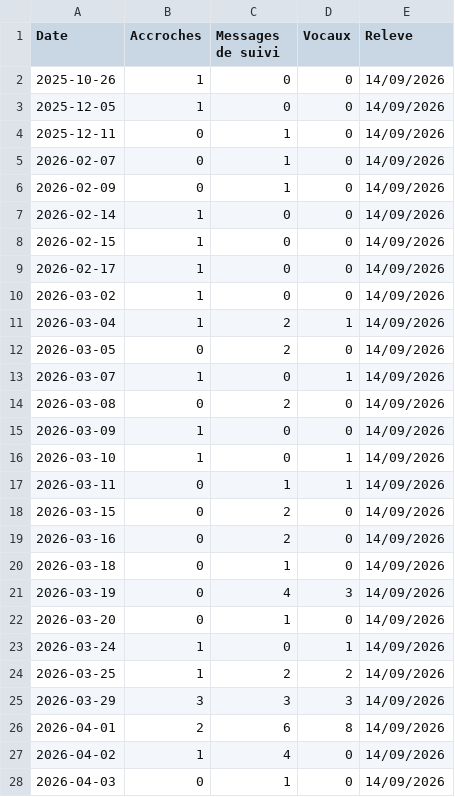
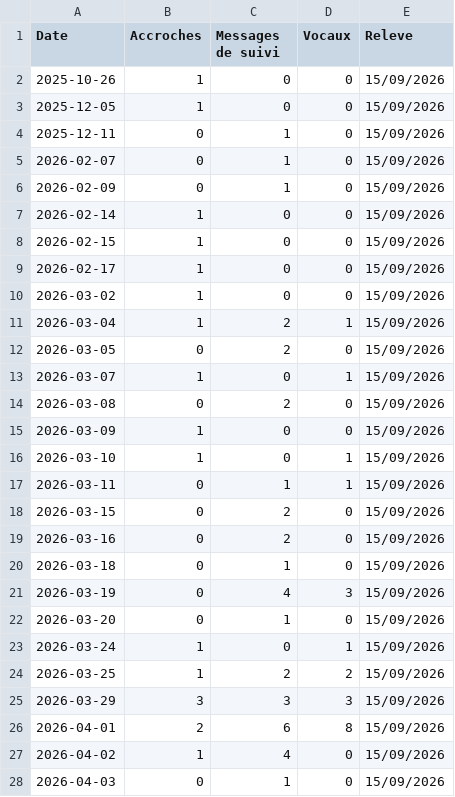
Before and after one commit to alexyoucompte99-lang/console-prospection-lauric, a CSV file: data/insta-activite.csv, drawn as a sheet; only a part is shown; the diff covers the shown part only.

```diff
--- a/data/insta-activite.csv
+++ b/data/insta-activite.csv
@@ -1,28 +1,28 @@
 Date,Accroches,Messages de suivi,Vocaux,Releve
-2025-10-26,1,0,0,14/09/2026
-2025-12-05,1,0,0,14/09/2026
-2025-12-11,0,1,0,14/09/2026
-2026-02-07,0,1,0,14/09/2026
-2026-02-09,0,1,0,14/09/2026
-2026-02-14,1,0,0,14/09/2026
-2026-02-15,1,0,0,14/09/2026
-2026-02-17,1,0,0,14/09/2026
-2026-03-02,1,0,0,14/09/2026
-2026-03-04,1,2,1,14/09/2026
-2026-03-05,0,2,0,14/09/2026
-2026-03-07,1,0,1,14/09/2026
-2026-03-08,0,2,0,14/09/2026
-2026-03-09,1,0,0,14/09/2026
-2026-03-10,1,0,1,14/09/2026
-2026-03-11,0,1,1,14/09/2026
-2026-03-15,0,2,0,14/09/2026
-2026-03-16,0,2,0,14/09/2026
-2026-03-18,0,1,0,14/09/2026
-2026-03-19,0,4,3,14/09/2026
-2026-03-20,0,1,0,14/09/2026
-2026-03-24,1,0,1,14/09/2026
-2026-03-25,1,2,2,14/09/2026
-2026-03-29,3,3,3,14/09/2026
-2026-04-01,2,6,8,14/09/2026
-2026-04-02,1,4,0,14/09/2026
-2026-04-03,0,1,0,14/09/2026
+2025-10-26,1,0,0,15/09/2026
+2025-12-05,1,0,0,15/09/2026
+2025-12-11,0,1,0,15/09/2026
+2026-02-07,0,1,0,15/09/2026
+2026-02-09,0,1,0,15/09/2026
+2026-02-14,1,0,0,15/09/2026
+2026-02-15,1,0,0,15/09/2026
+2026-02-17,1,0,0,15/09/2026
+2026-03-02,1,0,0,15/09/2026
+2026-03-04,1,2,1,15/09/2026
+2026-03-05,0,2,0,15/09/2026
+2026-03-07,1,0,1,15/09/2026
+2026-03-08,0,2,0,15/09/2026
+2026-03-09,1,0,0,15/09/2026
+2026-03-10,1,0,1,15/09/2026
+2026-03-11,0,1,1,15/09/2026
+2026-03-15,0,2,0,15/09/2026
+2026-03-16,0,2,0,15/09/2026
+2026-03-18,0,1,0,15/09/2026
+2026-03-19,0,4,3,15/09/2026
+2026-03-20,0,1,0,15/09/2026
+2026-03-24,1,0,1,15/09/2026
+2026-03-25,1,2,2,15/09/2026
+2026-03-29,3,3,3,15/09/2026
+2026-04-01,2,6,8,15/09/2026
+2026-04-02,1,4,0,15/09/2026
+2026-04-03,0,1,0,15/09/2026
```
Also changed, not shown: 1 added row and 111 edited cells elsewhere in this file, 19 other files.
